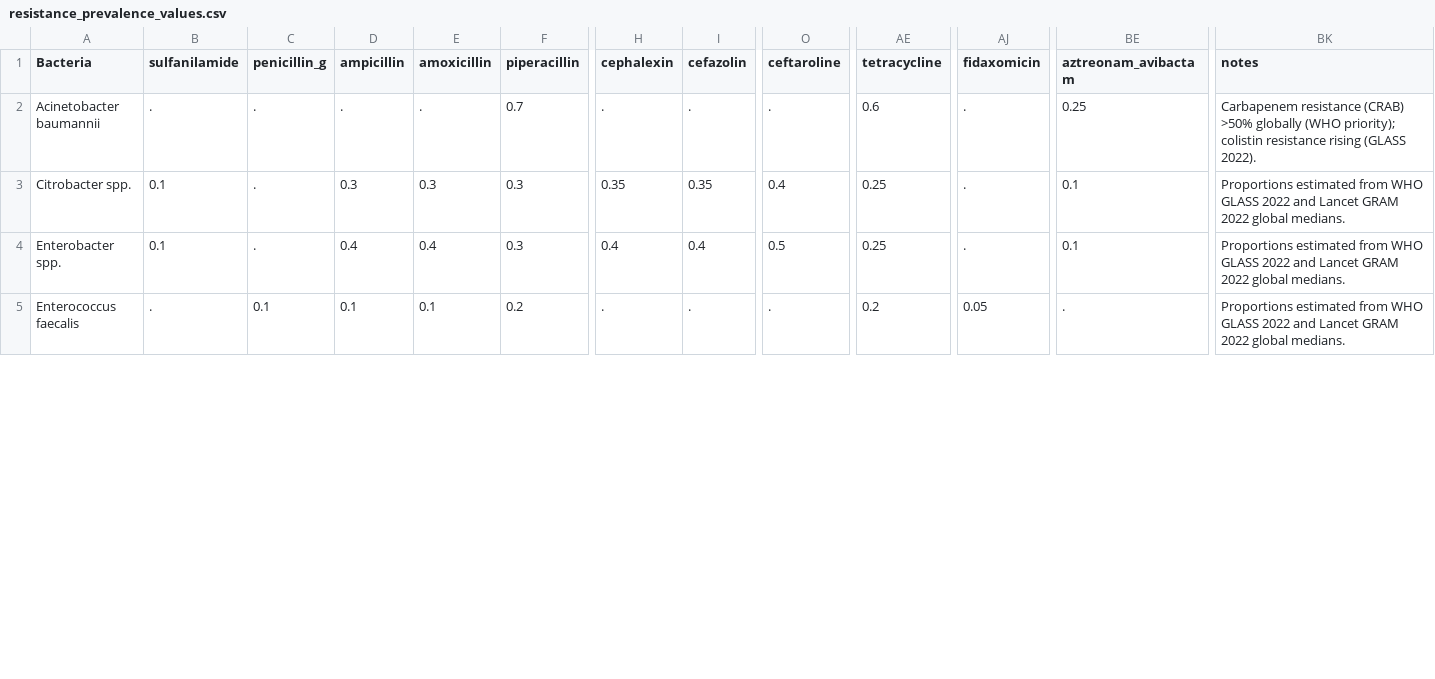
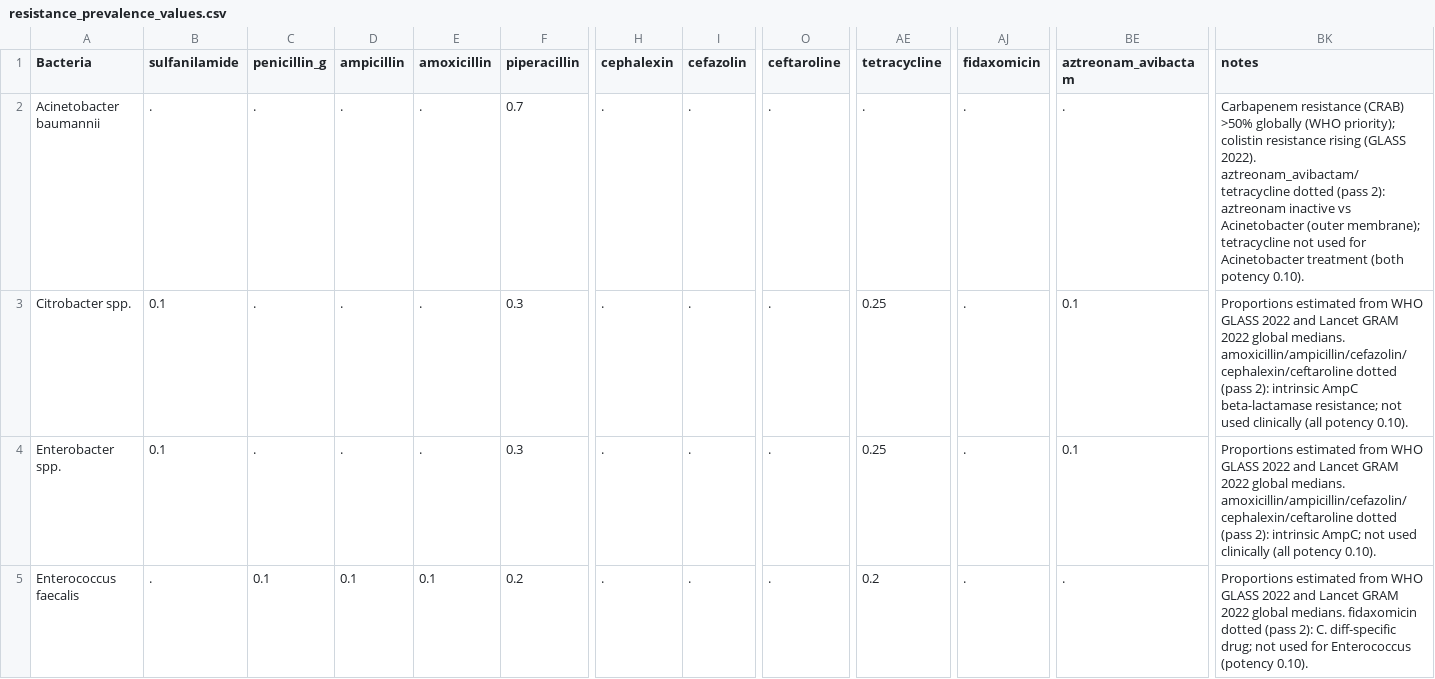
Before and after one commit to UCL/amr, a CSV file: data/resistance_prevalence_values.csv, drawn as a sheet; only a part is shown, gaps mark what is left out; the diff covers the shown part only; the diff names each change by its address in the sheet, - before the commit and + after, or states it on an @@ line.

```diff
--- a/data/resistance_prevalence_values.csv
+++ b/data/resistance_prevalence_values.csv
-AE2 (tetracycline): 0.6
+AE2 (tetracycline): .
-BE2 (aztreonam_avibactam): 0.25
+BE2 (aztreonam_avibactam): .
-BK2 (notes): …(GLASS 2022).
+BK2 (notes): …(GLASS 2022). aztreonam_avibactam/tetracycline dotted (pass 2): aztreonam inactive vs Acinetobacter (outer membrane); tetracycline not used for Acinetobacter treatment (both potency 0.10).
-D3 (ampicillin): 0.3
+D3 (ampicillin): .
-E3 (amoxicillin): 0.3
+E3 (amoxicillin): .
-H3 (cephalexin): 0.35
+H3 (cephalexin): .
-I3 (cefazolin): 0.35
+I3 (cefazolin): .
-O3 (ceftaroline): 0.4
+O3 (ceftaroline): .
-BK3 (notes): …global medians.
+BK3 (notes): …global medians. amoxicillin/ampicillin/cefazolin/cephalexin/ceftaroline dotted (pass 2): intrinsic AmpC beta-lactamase resistance; not used clinically (all potency 0.10).
-D4 (ampicillin): 0.4
+D4 (ampicillin): .
-E4 (amoxicillin): 0.4
+E4 (amoxicillin): .
-H4 (cephalexin): 0.4
+H4 (cephalexin): .
-I4 (cefazolin): 0.4
+I4 (cefazolin): .
-O4 (ceftaroline): 0.5
+O4 (ceftaroline): .
-BK4 (notes): …global medians.
+BK4 (notes): …global medians. amoxicillin/ampicillin/cefazolin/cephalexin/ceftaroline dotted (pass 2): intrinsic AmpC; not used clinically (all potency 0.10).
-AJ5 (fidaxomicin): 0.05
+AJ5 (fidaxomicin): .
-BK5 (notes): …global medians.
+BK5 (notes): …global medians. fidaxomicin dotted (pass 2): C. diff-specific drug; not used for Enterococcus (potency 0.10).
```
Also changed, not shown: 132 edited cells elsewhere in this file, 45 other files.
